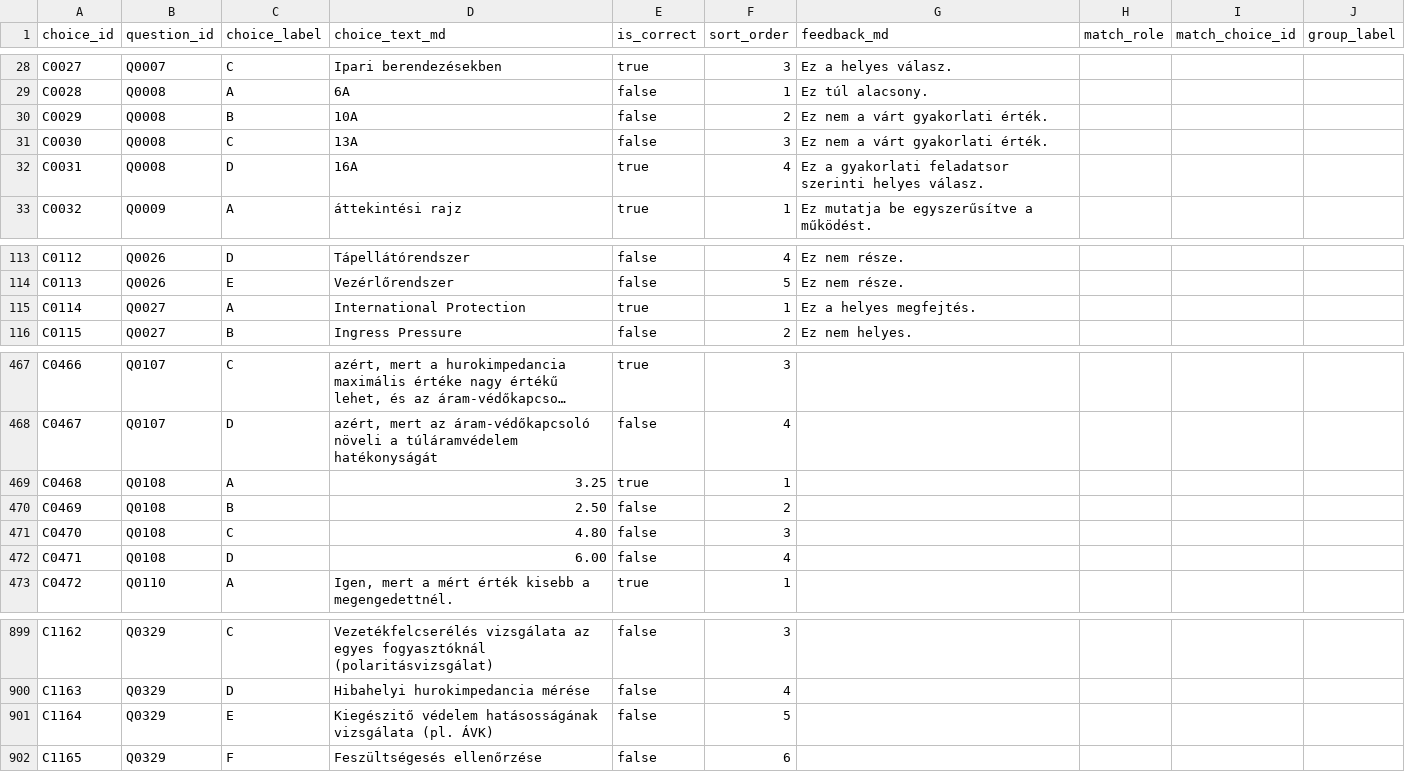
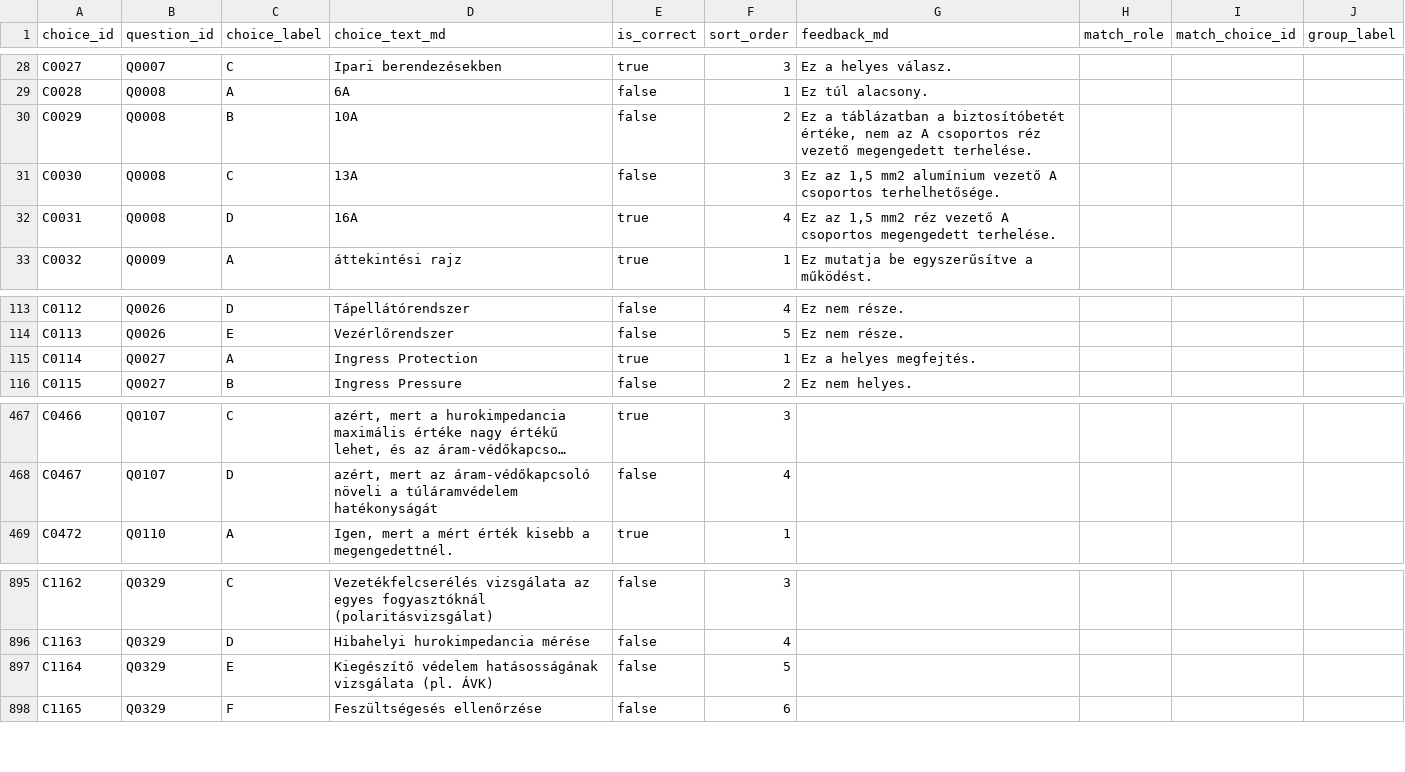
Before and after one commit to pm3gy/villanyszerelo-interaktiv-vizsga-gyakorlo, a CSV file: kerdesbank/choices.csv, drawn as a sheet; only a part is shown, gaps mark what is left out; long unchanged cells end in …; removed rows and columns are numbered as before the commit, all else as after; the diff names each change by its address in the sheet, - before the commit and + after, or states it on an @@ line.

```diff
--- a/kerdesbank/choices.csv
+++ b/kerdesbank/choices.csv
-G30 (feedback_md): Ez nem a várt gyakorlati érték.
+G30 (feedback_md): Ez a táblázatban a biztosítóbetét értéke, nem az A csoportos réz vezető megengedett terhelése.
-G31 (feedback_md): Ez nem a várt gyakorlati érték.
+G31 (feedback_md): Ez az 1,5 mm2 alumínium vezető A csoportos terhelhetősége.
-G32 (feedback_md): Ez a gyakorlati feladatsor szerinti helyes válasz.
+G32 (feedback_md): Ez az 1,5 mm2 réz vezető A csoportos megengedett terhelése.
-D115 (choice_text_md): International Protection
+D115 (choice_text_md): Ingress Protection
-row 469: C0468 | Q0108 | A | 3.25 | true | 1
-row 470: C0469 | Q0108 | B | 2.50 | false | 2
-row 471: C0470 | Q0108 | C | 4.80 | false | 3
-row 472: C0471 | Q0108 | D | 6.00 | false | 4
-D897 (choice_text_md): Kiegészitő védelem hatásosságának…
+D897 (choice_text_md): Kiegészítő védelem hatásosságának…
```
Also changed, not shown: kerdesbank/questions.csv.
